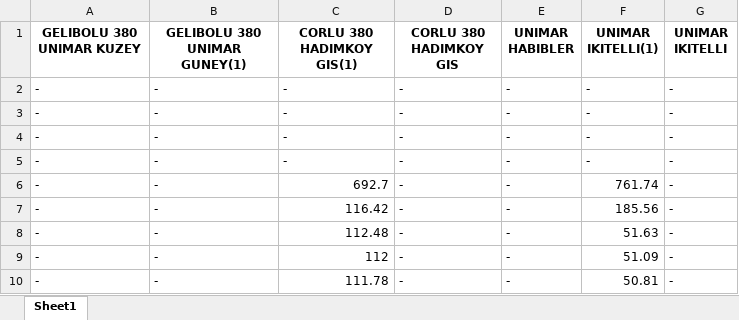
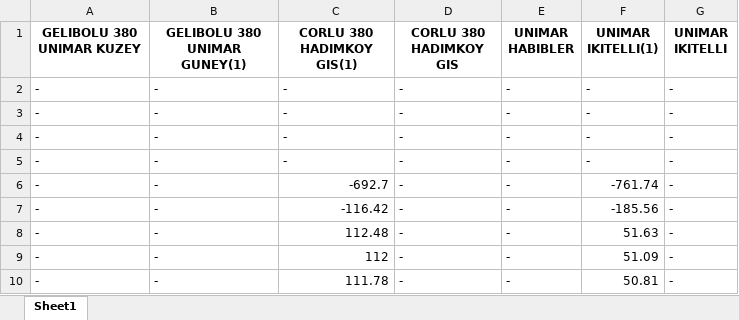
Before and after one commit to dispholidus/Distance-Calculator-by-Given-Coordinates, an Excel workbook: output/UNIMAR HABIBLER(1).xlsx, sheet Sheet1, drawn as a sheet; only a part is shown; values as stored, in another font and other column widths than the file's, no borders; the diff names each change by its address in the sheet, - before the commit and + after, or states it on an @@ line.

```diff
--- a/output/UNIMAR HABIBLER(1).xlsx (sheet Sheet1)
+++ b/output/UNIMAR HABIBLER(1).xlsx (sheet Sheet1)
-C6 (CORLU 380 HADIMKOY GIS(1)): 692.7
+C6 (CORLU 380 HADIMKOY GIS(1)): -692.7
-F6 (UNIMAR IKITELLI(1)): 761.74
+F6 (UNIMAR IKITELLI(1)): -761.74
-C7 (CORLU 380 HADIMKOY GIS(1)): 116.42
+C7 (CORLU 380 HADIMKOY GIS(1)): -116.42
-F7 (UNIMAR IKITELLI(1)): 185.56
+F7 (UNIMAR IKITELLI(1)): -185.56
```
Also changed, not shown: output/CORLU 380 HADIMKOY GIS(1).xlsx, output/CORLU 380 HADIMKOY GIS.xlsx, 7 other files.
